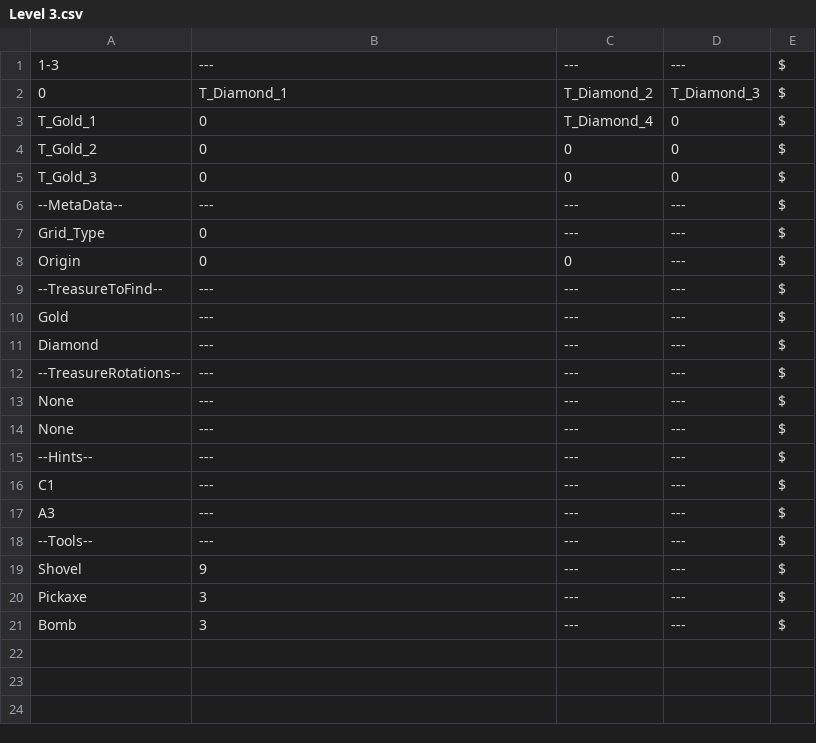
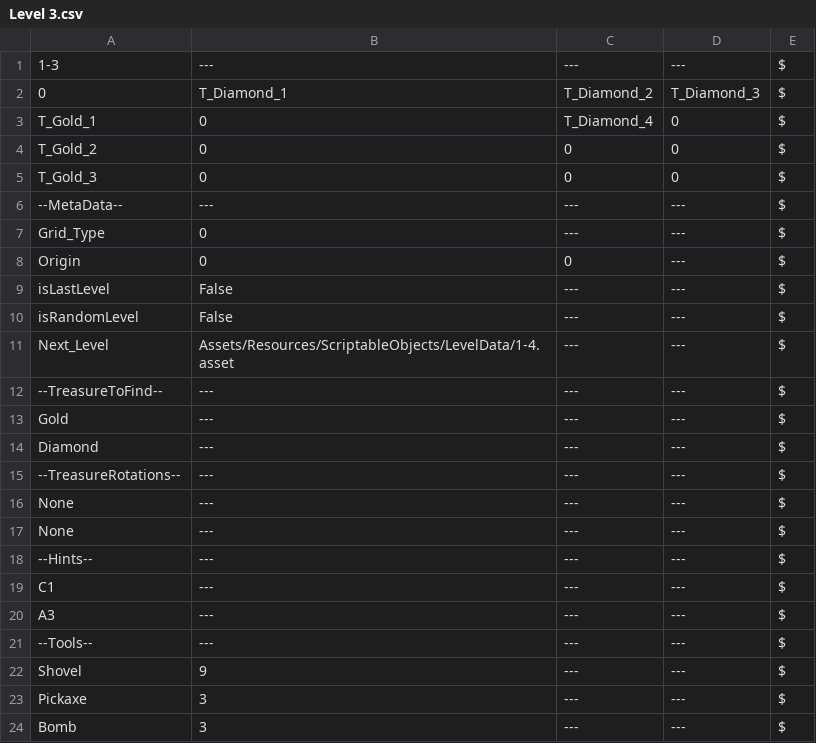
Before and after one commit to Digx7/PlayMath_GameJam_2026, a CSV file: Assets/Editor/CSVs/LevelData/Level 3.csv, drawn as a sheet; the diff names each change by its address in the sheet, - before the commit and + after, or states it on an @@ line.

```diff
--- a/Assets/Editor/CSVs/LevelData/Level 3.csv
+++ b/Assets/Editor/CSVs/LevelData/Level 3.csv
+row 9: isLastLevel | False | --- | --- | $
+row 10: isRandomLevel | False | --- | --- | $
+row 11: Next_Level | Assets/Resources/ScriptableObjects/LevelData/1-4.asset | --- | --- | $
```
Also changed, not shown: Assets/Editor/CSVs/LevelData/Level 10.csv, Assets/Editor/CSVs/LevelData/Level 6.csv, 11 other files.
